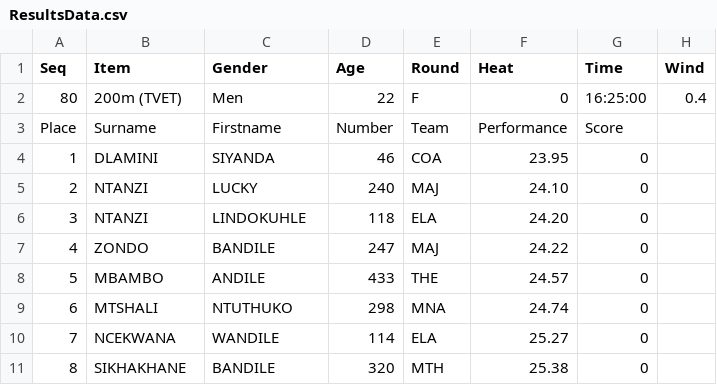
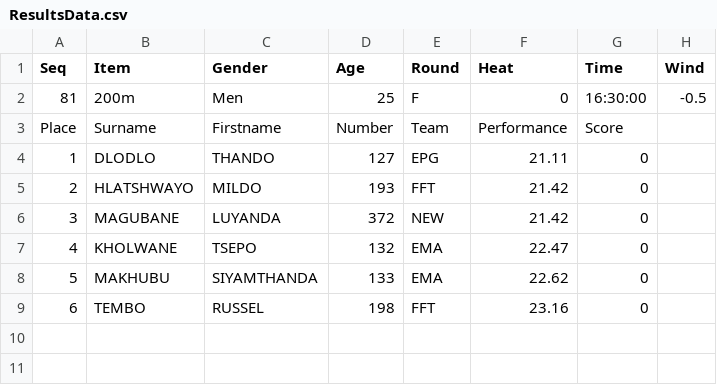
Before and after one commit to stretchinnovation/SCMAthleticResults, a CSV file: PICKUP/ResultsData.csv, drawn as a sheet.

Commit message:
Update ResultsData.csv

```diff
--- a/PICKUP/ResultsData.csv
+++ b/PICKUP/ResultsData.csv
@@ -1,11 +1,9 @@
 Seq,Item,Gender,Age,Round,Heat,Time,Wind
-80,200m (TVET),Men,22,F,0,16:25:00,0.4
+81,200m,Men,25,F,0,16:30:00,-0.5
 Place,Surname,Firstname,Number,Team,Performance,Score
-1,DLAMINI,SIYANDA,46,COA,23.95,0
-2,NTANZI,LUCKY,240,MAJ,24.10,0
-3,NTANZI,LINDOKUHLE,118,ELA,24.20,0
-4,ZONDO,BANDILE,247,MAJ,24.22,0
-5,MBAMBO,ANDILE,433,THE,24.57,0
-6,MTSHALI,NTUTHUKO,298,MNA,24.74,0
-7,NCEKWANA,WANDILE,114,ELA,25.27,0
-8,SIKHAKHANE,BANDILE,320,MTH,25.38,0
+1,DLODLO,THANDO,127,EPG,21.11,0
+2,HLATSHWAYO,MILDO,193,FFT,21.42,0
+3,MAGUBANE,LUYANDA,372,NEW,21.42,0
+4,KHOLWANE,TSEPO,132,EMA,22.47,0
+5,MAKHUBU,SIYAMTHANDA,133,EMA,22.62,0
+6,TEMBO,RUSSEL,198,FFT,23.16,0
```
